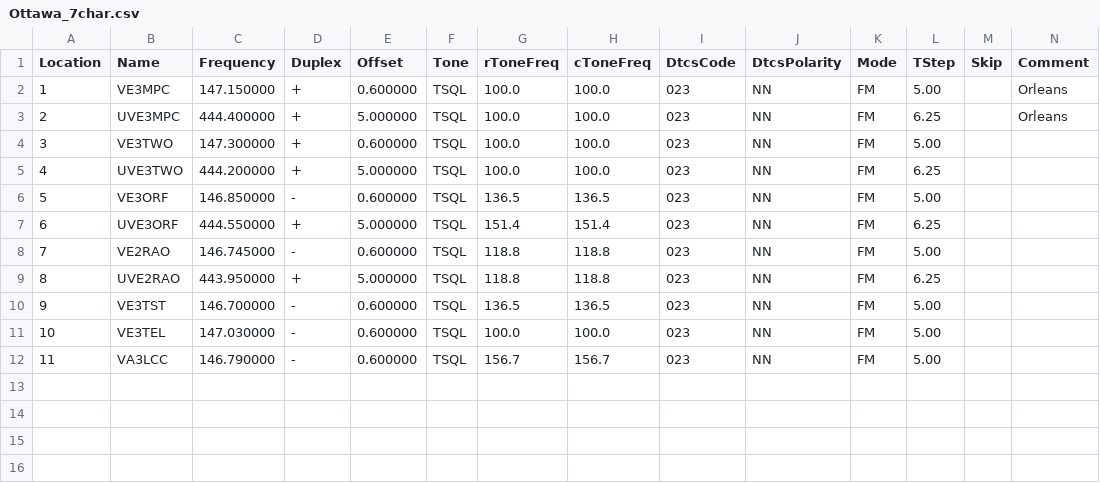
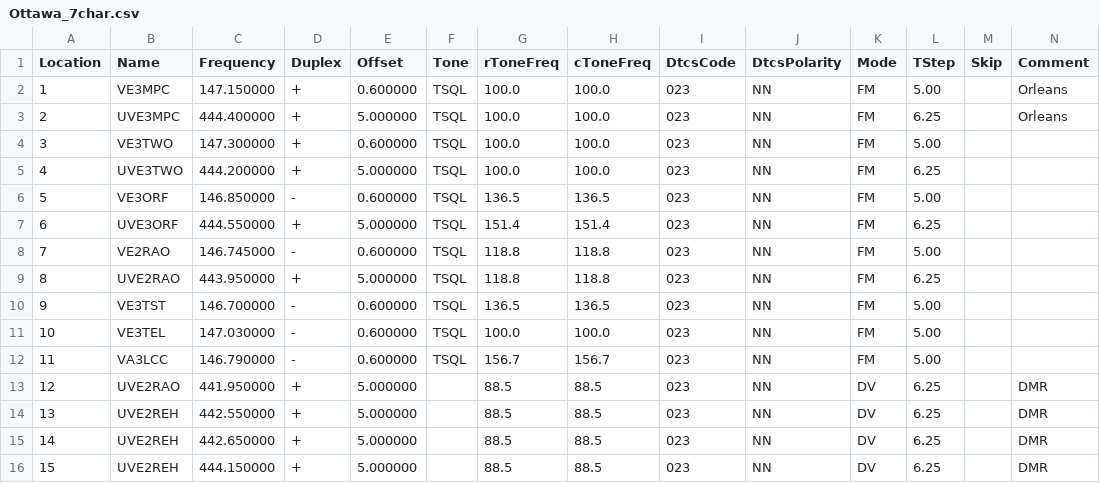
Before and after one commit to tylert/freq-lists, a CSV file: repeaters/Ottawa_7char.csv, drawn as a sheet; only a part is shown; rows hold the shown columns only; the diff names each change by its address in the sheet, - before the commit and + after, or states it on an @@ line.

```diff
--- a/repeaters/Ottawa_7char.csv
+++ b/repeaters/Ottawa_7char.csv
+row 13: 12 | UVE2RAO | 441.950000 | + | 5.000000 |  | 88.5 | 88.5 | 023 | NN | DV | 6.25 |  | DMR
+row 14: 13 | UVE2REH | 442.550000 | + | 5.000000 |  | 88.5 | 88.5 | 023 | NN | DV | 6.25 |  | DMR
+row 15: 14 | UVE2REH | 442.650000 | + | 5.000000 |  | 88.5 | 88.5 | 023 | NN | DV | 6.25 |  | DMR
+row 16: 15 | UVE2REH | 444.150000 | + | 5.000000 |  | 88.5 | 88.5 | 023 | NN | DV | 6.25 |  | DMR
```
Also changed, not shown: info/ARES_HF_Emergency.csv, info/simplex_2m_70cm.csv, 2 other files.
